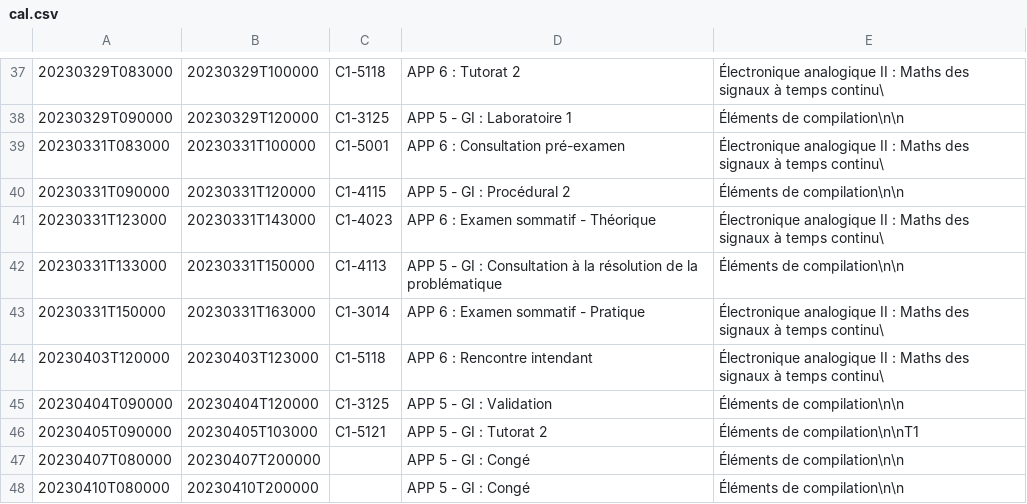
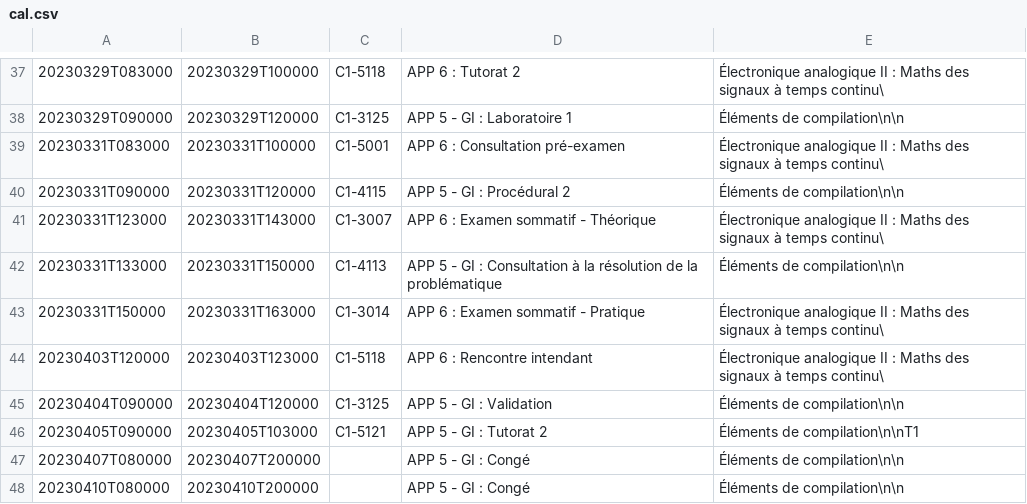
Before and after one commit to mdaoustUdeS/gegi-horarius, a CSV file: data/cal.csv, drawn as a sheet; only a part is shown, gaps mark what is left out.

```diff
--- a/data/cal.csv
+++ b/data/cal.csv
@@ -40,3 +40,3 @@
 20230331T090000;20230331T120000;C1-4115;APP 5 - GI : Procédural 2;Éléments de compilation\n\n
-20230331T123000;20230331T143000;C1-4023;APP 6 : Examen sommatif - Théorique;Électronique analogique II : Maths des signaux à temps continu\
+20230331T123000;20230331T143000;C1-3007;APP 6 : Examen sommatif - Théorique;Électronique analogique II : Maths des signaux à temps continu\
 20230331T133000;20230331T150000;C1-4113;APP 5 - GI : Consultation à la résolution de la problématique;Éléments de compilation\n\n
```
